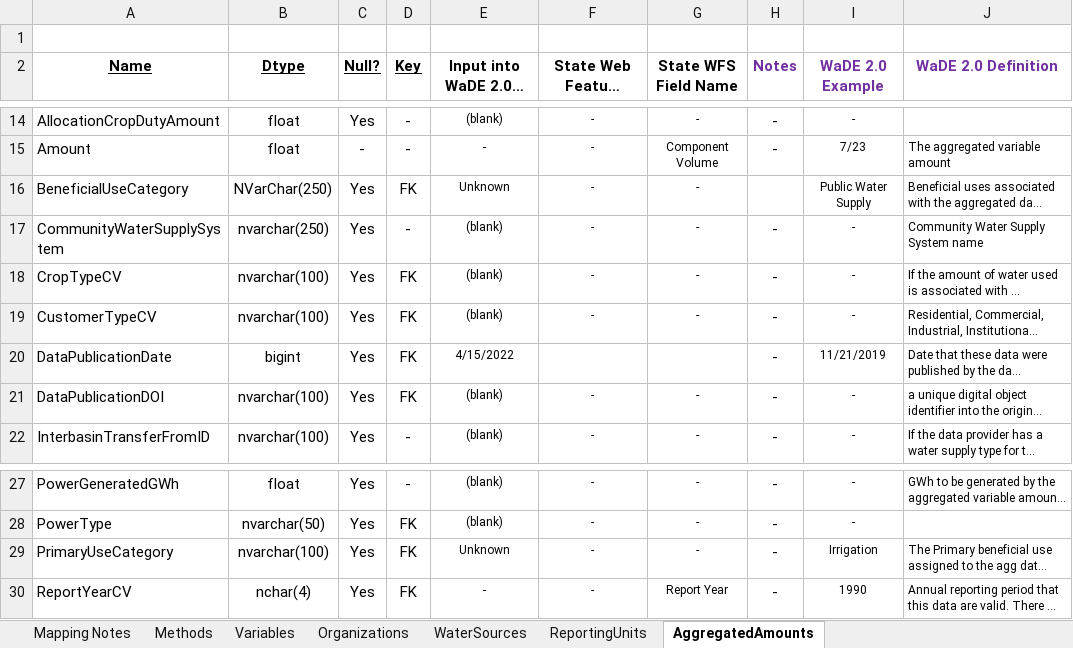
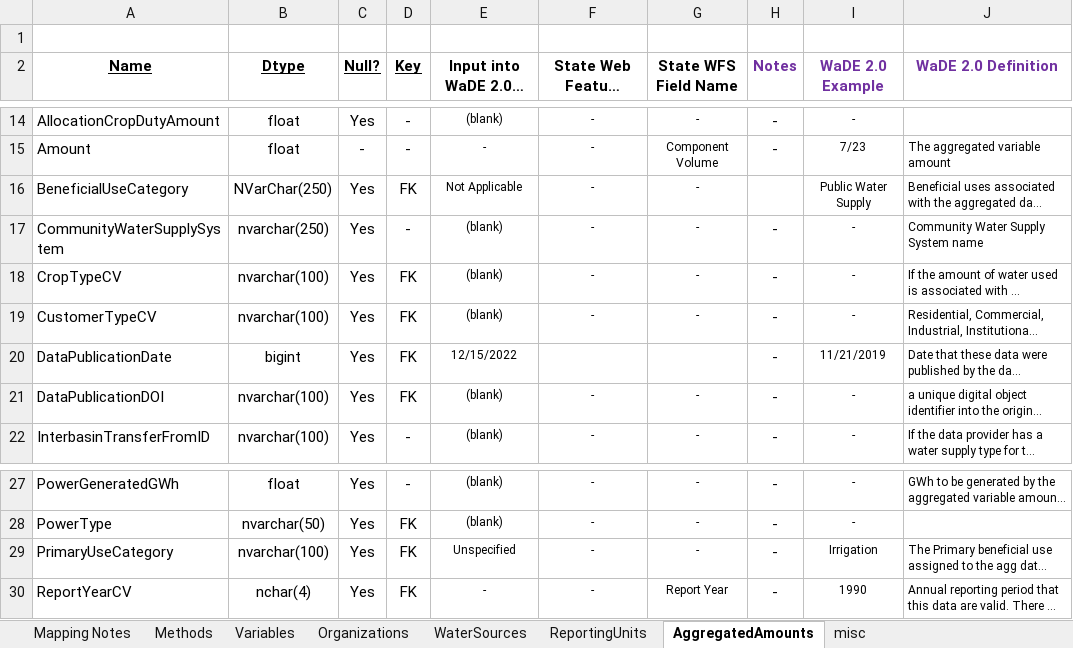
Before and after one commit to WSWCWaterDataExchange/MappingStatesDataToWaDE2.0, an Excel workbook: Colorado/AggregatedAmounts/CO_Aggregated Schema Mapping to WaDE_QA.xlsx, sheet AggregatedAmounts, drawn as a sheet; only a part is shown, gaps mark what is left out; long unchanged cells end in …; values as stored, in another font and other column widths than the file's, no borders; the diff names each change by its address in the sheet, - before the commit and + after, or states it on an @@ line.

```diff
--- a/Colorado/AggregatedAmounts/CO_Aggregated Schema Mapping to WaDE_QA.xlsx (sheet AggregatedAmounts)
+++ b/Colorado/AggregatedAmounts/CO_Aggregated Schema Mapping to WaDE_QA.xlsx (sheet AggregatedAmounts)
+sheet tab: misc
-E16: Unknown
+E16: Not Applicable
-E20: 4/15/2022
+E20: 12/15/2022
-E29: Unknown
+E29: Unspecified
```
Also changed, not shown: sheet Variables, 33 other files.
